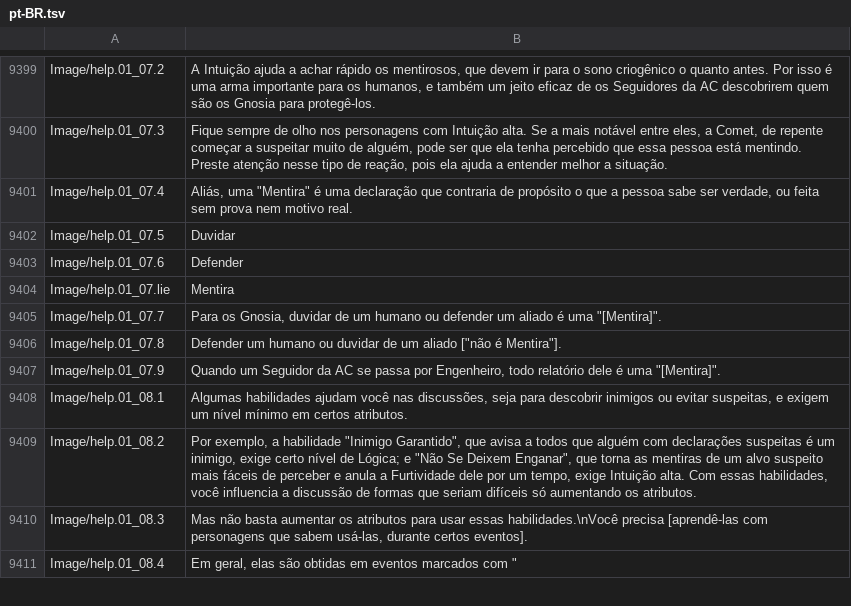
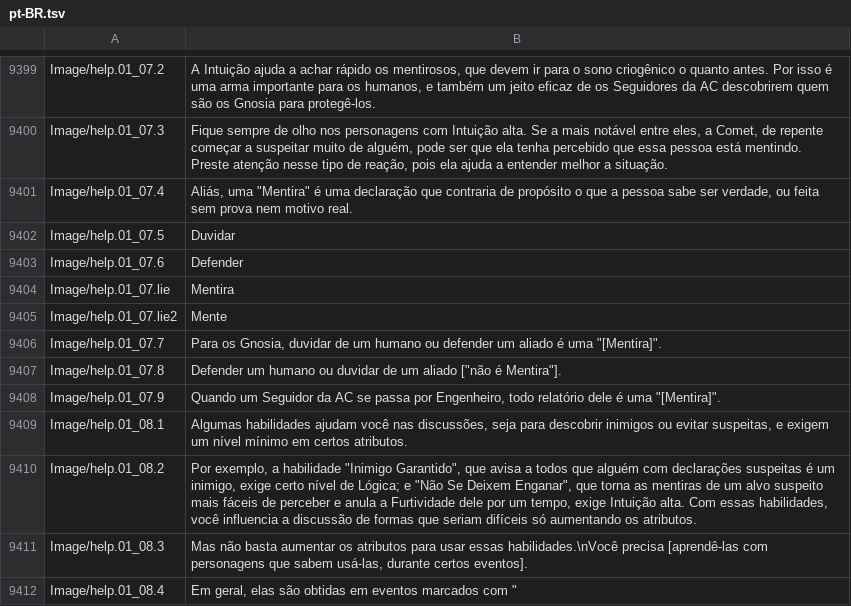
Before and after one commit to leonardoreali/gnosia-translation, a TSV file: translations/pt-BR.tsv, drawn as a sheet; only a part is shown, gaps mark what is left out; the diff names each change by its address in the sheet, - before the commit and + after, or states it on an @@ line.

```diff
--- a/translations/pt-BR.tsv
+++ b/translations/pt-BR.tsv
+row 9405: Image/help.01_07.lie2 | Mente
```
Also changed, not shown: translations/de.tsv, translations/es.tsv, 6 other files.
